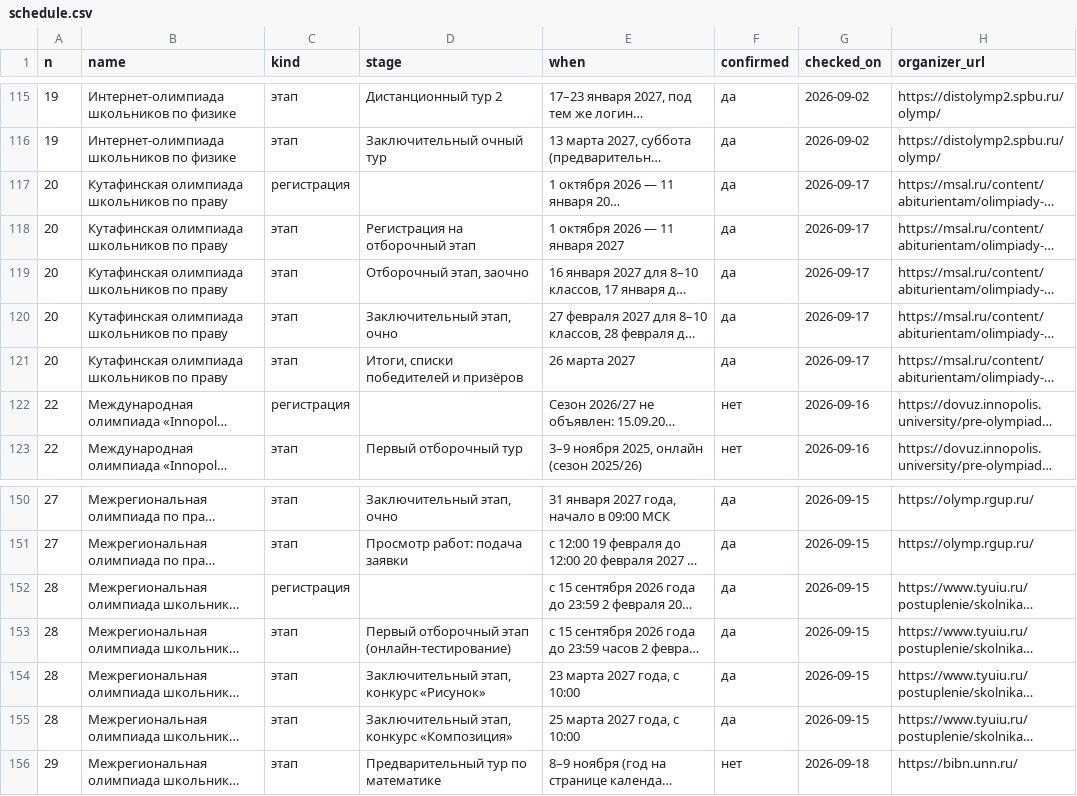
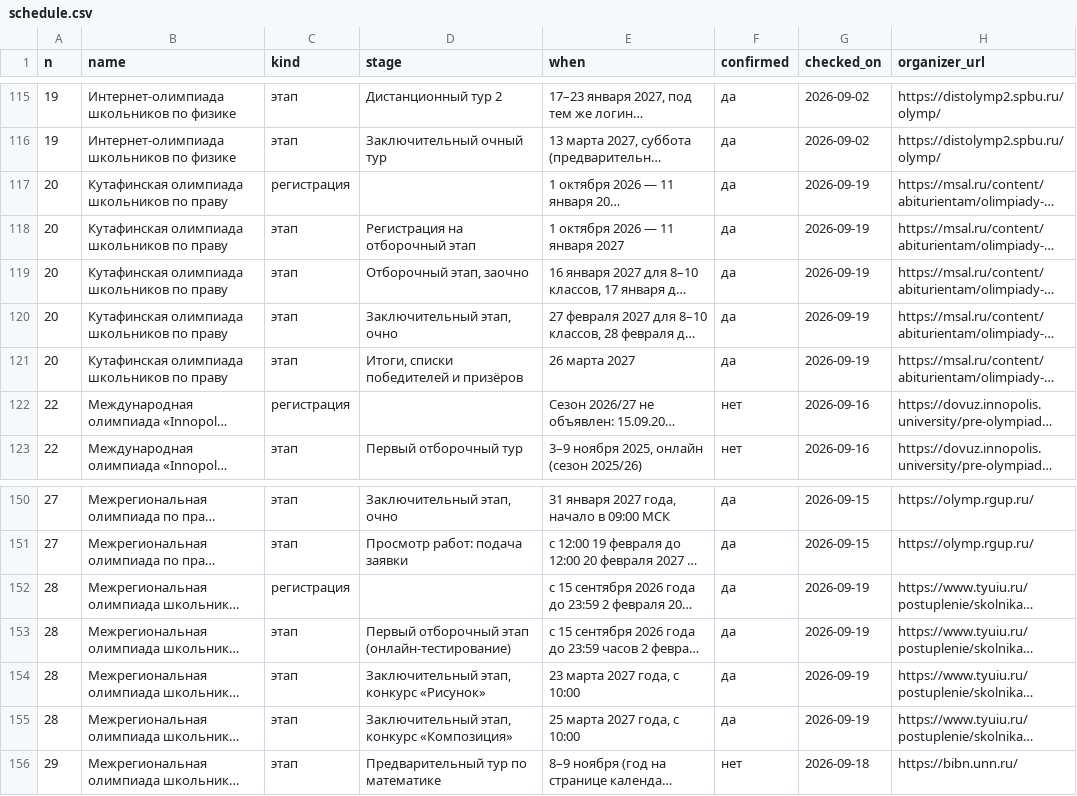
Before and after one commit to Cyberhand2/codolymp-opendata, a CSV file: schedule.csv, drawn as a sheet; only a part is shown, gaps mark what is left out; long unchanged cells end in …; the diff names each change by its address in the sheet, - before the commit and + after, or states it on an @@ line.

Commit message:
Обновление данных 2026-09-19: manifest.json, schedule.json, schedule.csv
Собрано из тех же данных, которыми живёт сайт. Описание наборов и условия использования — https://codolymp.ru/otkrytye-dannye

```diff
--- a/schedule.csv
+++ b/schedule.csv
-G117:G121 (checked_on): 2026-09-17
+G117:G121 (checked_on): 2026-09-19
-G152:G155 (checked_on): 2026-09-15
+G152:G155 (checked_on): 2026-09-19
```
Also changed, not shown: 2 other files.
